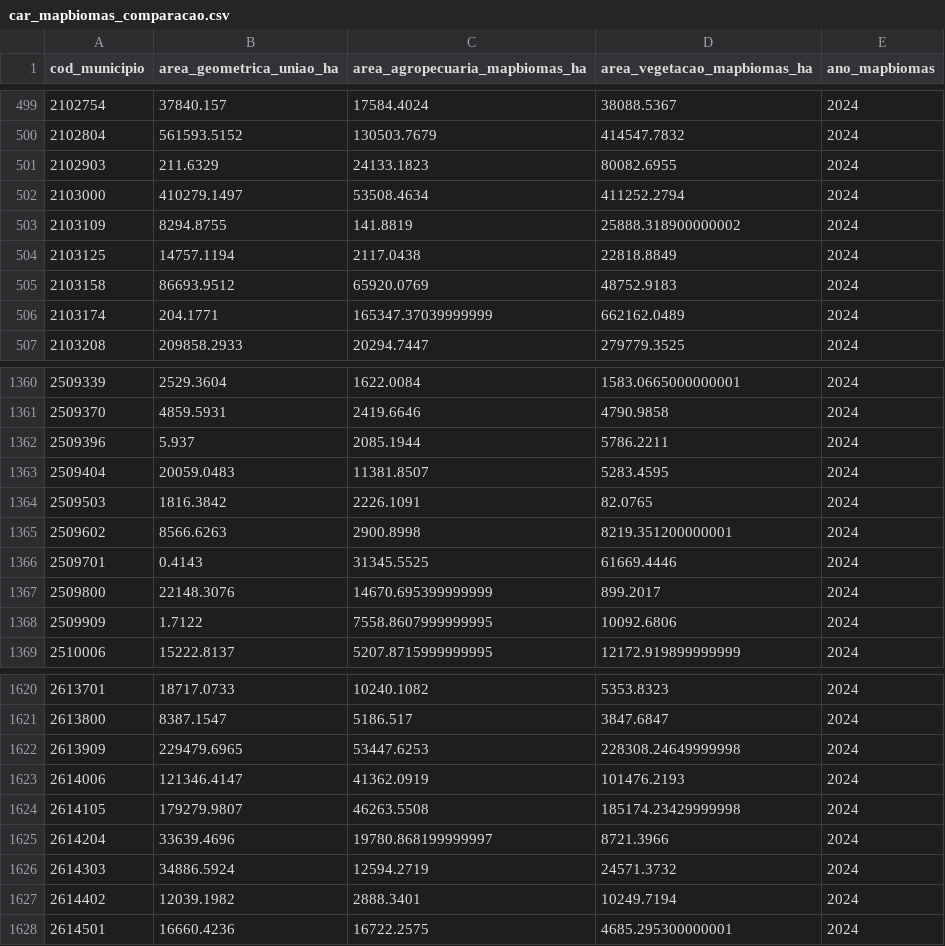
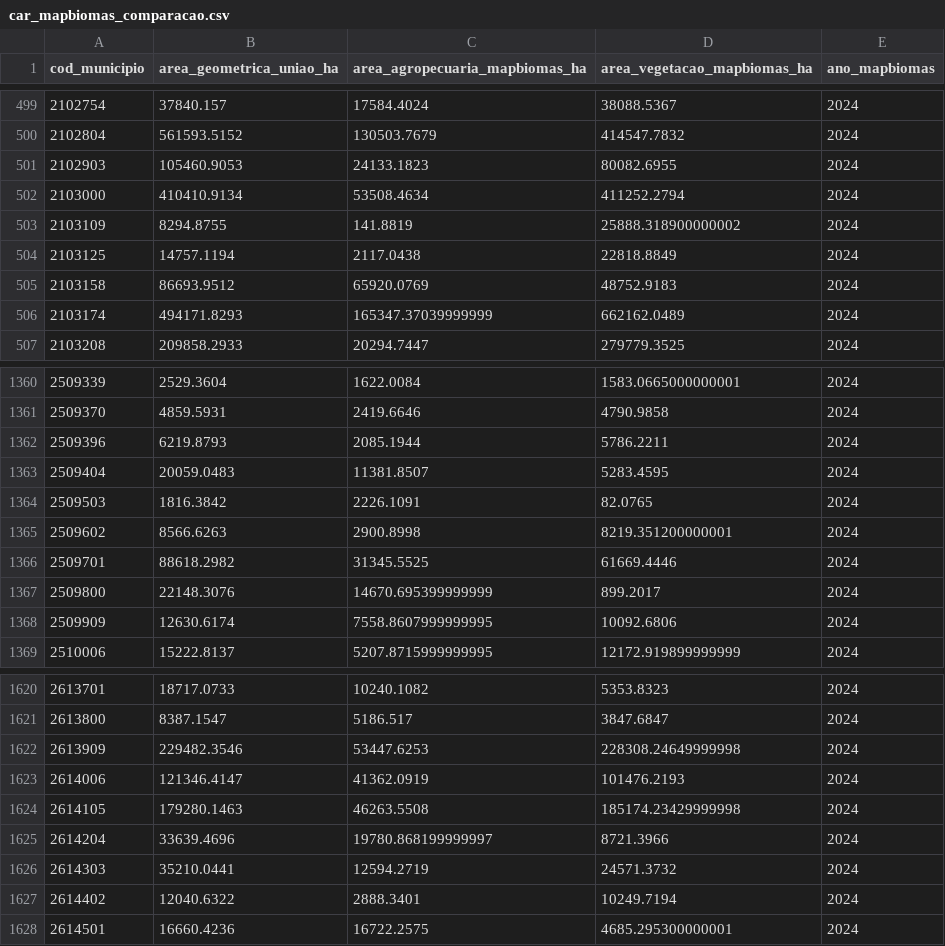
Before and after one commit to rschapo/pam-dashboard, a CSV file: data/processed/municipality/car_mapbiomas_comparacao.csv, drawn as a sheet; only a part is shown, gaps mark what is left out; the diff covers the shown part only.

```diff
--- a/data/processed/municipality/car_mapbiomas_comparacao.csv
+++ b/data/processed/municipality/car_mapbiomas_comparacao.csv
@@ -500,4 +500,4 @@ cod_municipio;area_geometrica_uniao_ha;area_agropecuaria_mapbiomas_ha;area_veget
 2102804;561593.5152;130503.7679;414547.7832;2024
-2102903;211.6329;24133.1823;80082.6955;2024
-2103000;410279.1497;53508.4634;411252.2794;2024
+2102903;105460.9053;24133.1823;80082.6955;2024
+2103000;410410.9134;53508.4634;411252.2794;2024
 2103109;8294.8755;141.8819;25888.318900000002;2024
@@ -505,3 +505,3 @@ cod_municipio;area_geometrica_uniao_ha;area_agropecuaria_mapbiomas_ha;area_veget
 2103158;86693.9512;65920.0769;48752.9183;2024
-2103174;204.1771;165347.37039999999;662162.0489;2024
+2103174;494171.8293;165347.37039999999;662162.0489;2024
 2103208;209858.2933;20294.7447;279779.3525;2024
@@ -1361,3 +1361,3 @@ cod_municipio;area_geometrica_uniao_ha;area_agropecuaria_mapbiomas_ha;area_veget
 2509370;4859.5931;2419.6646;4790.9858;2024
-2509396;5.937;2085.1944;5786.2211;2024
+2509396;6219.8793;2085.1944;5786.2211;2024
 2509404;20059.0483;11381.8507;5283.4595;2024
@@ -1365,5 +1365,5 @@ cod_municipio;area_geometrica_uniao_ha;area_agropecuaria_mapbiomas_ha;area_veget
 2509602;8566.6263;2900.8998;8219.351200000001;2024
-2509701;0.4143;31345.5525;61669.4446;2024
+2509701;88618.2982;31345.5525;61669.4446;2024
 2509800;22148.3076;14670.695399999999;899.2017;2024
-2509909;1.7122;7558.8607999999995;10092.6806;2024
+2509909;12630.6174;7558.8607999999995;10092.6806;2024
 2510006;15222.8137;5207.8715999999995;12172.919899999999;2024
@@ -1621,8 +1621,8 @@ cod_municipio;area_geometrica_uniao_ha;area_agropecuaria_mapbiomas_ha;area_veget
 2613800;8387.1547;5186.517;3847.6847;2024
-2613909;229479.6965;53447.6253;228308.24649999998;2024
+2613909;229482.3546;53447.6253;228308.24649999998;2024
 2614006;121346.4147;41362.0919;101476.2193;2024
-2614105;179279.9807;46263.5508;185174.23429999998;2024
+2614105;179280.1463;46263.5508;185174.23429999998;2024
 2614204;33639.4696;19780.868199999997;8721.3966;2024
-2614303;34886.5924;12594.2719;24571.3732;2024
-2614402;12039.1982;2888.3401;10249.7194;2024
+2614303;35210.0441;12594.2719;24571.3732;2024
+2614402;12040.6322;2888.3401;10249.7194;2024
 2614501;16660.4236;16722.2575;4685.295300000001;2024
```
Also changed, not shown: 121 edited cells elsewhere in this file, data/processed/state/car_mapbiomas_uf.csv, 8 other files.
